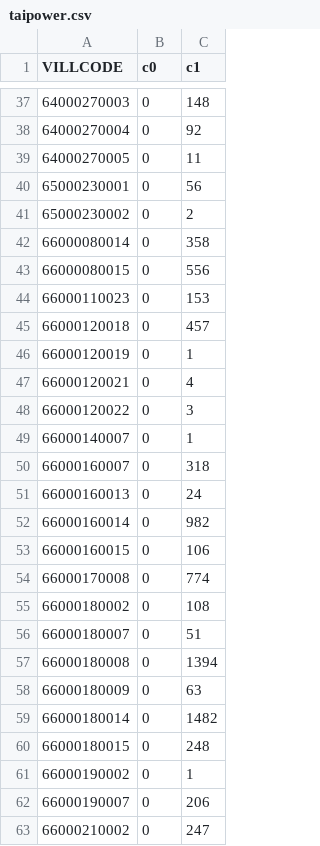
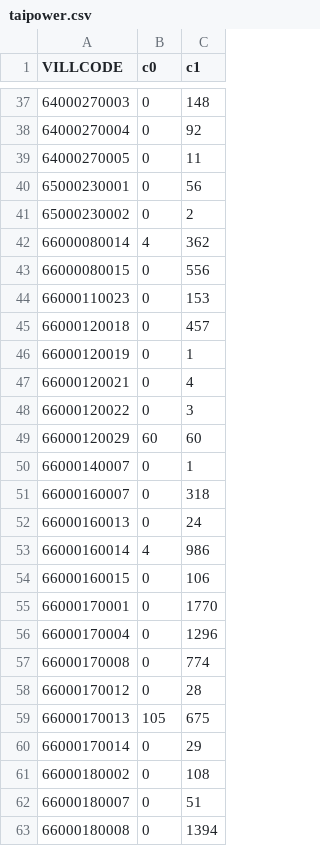
Before and after one commit to kiang/service.taipower.com.tw, a CSV file: docs/taipower.csv, drawn as a sheet; only a part is shown, gaps mark what is left out; the shorter side is filled out with more unchanged rows.

```diff
--- a/docs/taipower.csv
+++ b/docs/taipower.csv
@@ -41,3 +41,3 @@ VILLCODE,c0,c1
 65000230002,0,2
-66000080014,0,358
+66000080014,4,362
 66000080015,0,556
@@ -48,2 +48,3 @@ VILLCODE,c0,c1
 66000120022,0,3
+66000120029,60,60
 66000140007,0,1
@@ -51,5 +52,10 @@ VILLCODE,c0,c1
 66000160013,0,24
-66000160014,0,982
+66000160014,4,986
 66000160015,0,106
+66000170001,0,1770
+66000170004,0,1296
 66000170008,0,774
+66000170012,0,28
+66000170013,105,675
+66000170014,0,29
 66000180002,0,108
```
Also changed, not shown: docs/cunli.csv.
